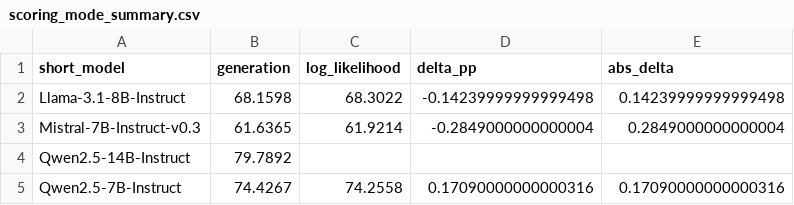
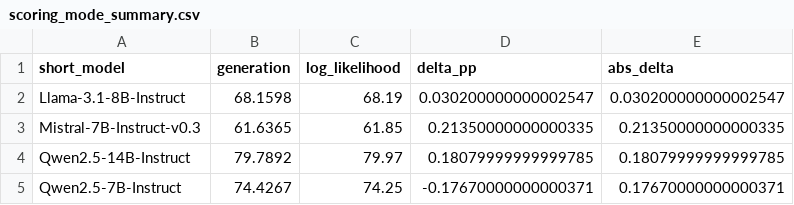
Before and after one commit to psychias/eee-eval, a CSV file: experiments/scoring_mode_eval/scoring_mode_summary.csv, drawn as a sheet.

Commit message:
Complete Appendix-G experiments: E2/E3 cells, full-set uniformity, grid MMLU rerun
E2 scoring-mode: all four models scored ll@full vs gen@full on the full MMLU
test set (exact same-sample comparison); max scoring-mode gap 0.21 pp. Adds the
14B log-likelihood cell and reruns the three smaller models full-set.

E3 harness-version: fills the previously-omitted 0.4.11 / 7B / seed-123 cell
(78.32); cross-version <=1.97 pp, still below the seed spread (<=2.81 pp).

Factorial grid MMLU: recovers the 6 cells that failed under vLLM by re-scoring
on the hf backend (log-likelihood is backend-independent, verified within
0.5 pp), giving a complete 24-cell / 4-model MMLU arm. Prompt-format eta^2
rises 24.5% -> 35.1% (F=2.43, p=0.14); still underpowered but now the largest
format effect of the three benchmarks. Per-benchmark ANOVA, tables, and the
bootstrap CI updated accordingly.

Adds clean reproducibility scripts (rerun_mmlu_hf.py, e2_full_set_reruns.py,
finish_missing_cells_e2_e3.py); HF token read from the environment, never
hardcoded. Paper and README numbers synced throughout.

```diff
--- a/experiments/scoring_mode_eval/scoring_mode_summary.csv
+++ b/experiments/scoring_mode_eval/scoring_mode_summary.csv
@@ -1,5 +1,5 @@
 short_model,generation,log_likelihood,delta_pp,abs_delta
-Llama-3.1-8B-Instruct,68.1598,68.3022,-0.14239999999999498,0.14239999999999498
-Mistral-7B-Instruct-v0.3,61.6365,61.9214,-0.2849000000000004,0.2849000000000004
-Qwen2.5-14B-Instruct,79.7892,,,
-Qwen2.5-7B-Instruct,74.4267,74.2558,0.17090000000000316,0.17090000000000316
+Llama-3.1-8B-Instruct,68.1598,68.19,0.030200000000002547,0.030200000000002547
+Mistral-7B-Instruct-v0.3,61.6365,61.85,0.21350000000000335,0.21350000000000335
+Qwen2.5-14B-Instruct,79.7892,79.97,0.18079999999999785,0.18079999999999785
+Qwen2.5-7B-Instruct,74.4267,74.25,-0.17670000000000371,0.17670000000000371
```
Also changed, not shown: 6 other files.
